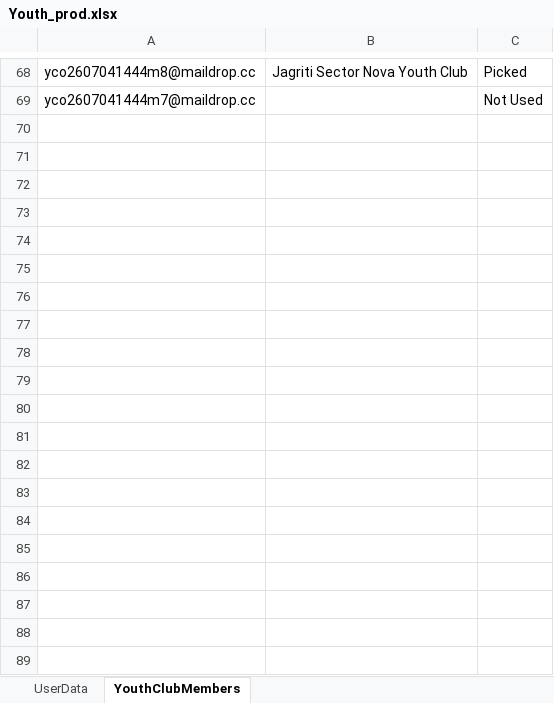
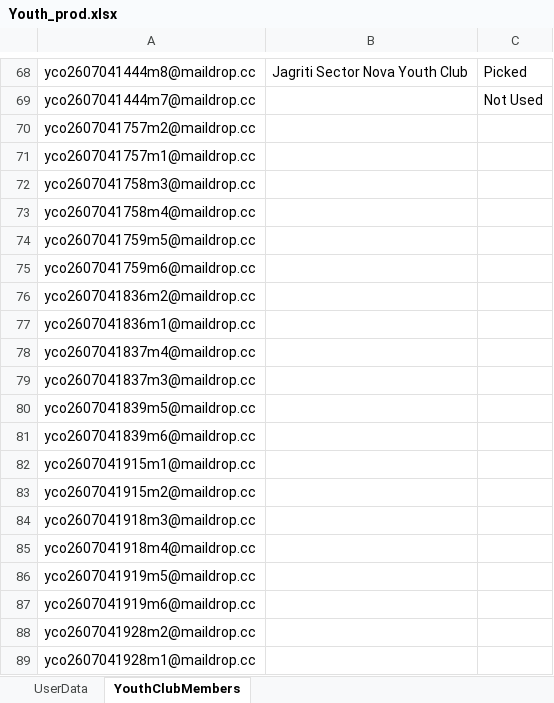
Before and after one commit to nishantsharma-dic/MYBharat-Automation, an Excel workbook: resources/Youth_prod.xlsx, sheet YouthClubMembers, drawn as a sheet; only a part is shown, gaps mark what is left out; values as stored, in another font and other column widths than the file's, no borders; the diff covers the shown part only; the diff names each change by its address in the sheet, - before the commit and + after, or states it on an @@ line.

Commit message:
feature :- now new registration for create youth club user instead of fetch from already user

```diff
--- a/resources/Youth_prod.xlsx (sheet YouthClubMembers)
+++ b/resources/Youth_prod.xlsx (sheet YouthClubMembers)
+row 70: yco2607041757m2@maildrop.cc
+row 71: yco2607041757m1@maildrop.cc
+row 72: yco2607041758m3@maildrop.cc
+row 73: yco2607041758m4@maildrop.cc
+row 74: yco2607041759m5@maildrop.cc
+row 75: yco2607041759m6@maildrop.cc
+row 76: yco2607041836m2@maildrop.cc
+row 77: yco2607041836m1@maildrop.cc
+row 78: yco2607041837m4@maildrop.cc
+row 79: yco2607041837m3@maildrop.cc
+row 80: yco2607041839m5@maildrop.cc
+row 81: yco2607041839m6@maildrop.cc
+row 82: yco2607041915m1@maildrop.cc
+row 83: yco2607041915m2@maildrop.cc
+row 84: yco2607041918m3@maildrop.cc
+row 85: yco2607041918m4@maildrop.cc
+row 86: yco2607041919m5@maildrop.cc
+row 87: yco2607041919m6@maildrop.cc
+row 88: yco2607041928m2@maildrop.cc
+row 89: yco2607041928m1@maildrop.cc
```
Also changed, not shown: 22 added rows elsewhere in this sheet, resources/Partner_prod.xlsx, 2 other files.
